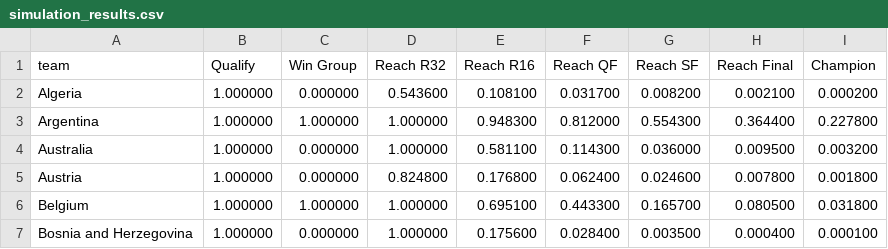
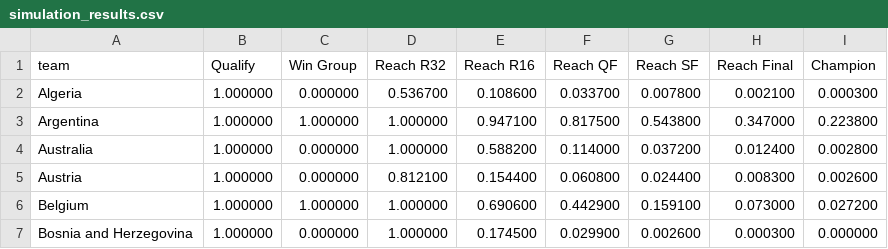
Before and after one commit to rwarneke/football_model, a CSV file: web/public/model_output/simulation_results.csv, drawn as a sheet; only a part is shown; the diff covers the shown part only.

```diff
--- a/web/public/model_output/simulation_results.csv
+++ b/web/public/model_output/simulation_results.csv
@@ -1,7 +1,7 @@
 team,Qualify,Win Group,Reach R32,Reach R16,Reach QF,Reach SF,Reach Final,Champion
-Algeria,1.000000,0.000000,0.543600,0.108100,0.031700,0.008200,0.002100,0.000200
-Argentina,1.000000,1.000000,1.000000,0.948300,0.812000,0.554300,0.364400,0.227800
-Australia,1.000000,0.000000,1.000000,0.581100,0.114300,0.036000,0.009500,0.003200
-Austria,1.000000,0.000000,0.824800,0.176800,0.062400,0.024600,0.007800,0.001800
-Belgium,1.000000,1.000000,1.000000,0.695100,0.443300,0.165700,0.080500,0.031800
-Bosnia and Herzegovina,1.000000,0.000000,1.000000,0.175600,0.028400,0.003500,0.000400,0.000100
+Algeria,1.000000,0.000000,0.536700,0.108600,0.033700,0.007800,0.002100,0.000300
+Argentina,1.000000,1.000000,1.000000,0.947100,0.817500,0.543800,0.347000,0.223800
+Australia,1.000000,0.000000,1.000000,0.588200,0.114000,0.037200,0.012400,0.002800
+Austria,1.000000,0.000000,0.812100,0.154400,0.060800,0.024400,0.008300,0.002600
+Belgium,1.000000,1.000000,1.000000,0.690600,0.442900,0.159100,0.073000,0.027200
+Bosnia and Herzegovina,1.000000,0.000000,1.000000,0.174500,0.029900,0.002600,0.000300,0.000000
```
Also changed, not shown: 152 edited cells elsewhere in this file, model_output/ratings_current.csv, model_output/simulation_results_status.csv, 15 other files.
